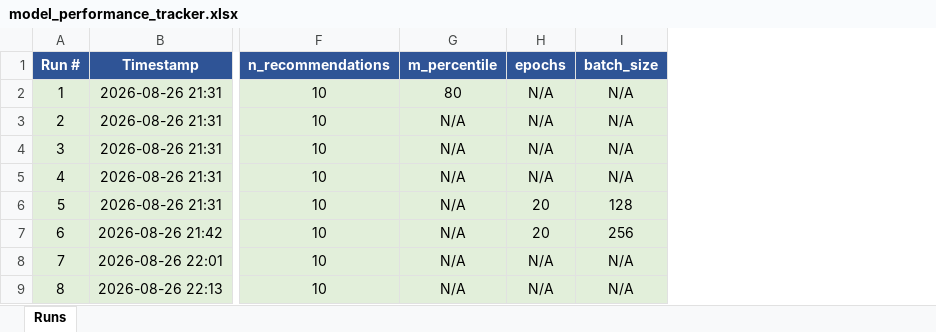
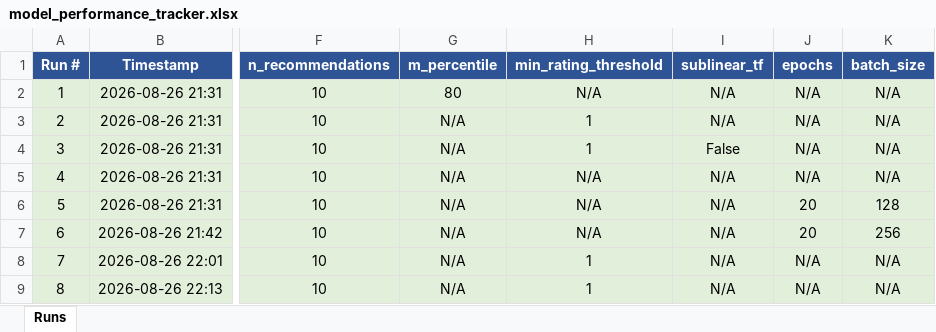
Before and after one commit to LCholakov/anime-recommendation-system, an Excel workbook: report/model_performance_tracker.xlsx, sheet Runs, drawn as a sheet; only a part is shown, gaps mark what is left out; values as stored, in another font and other column widths than the file's, no borders; the diff covers the shown part only; the diff names each change by its address in the sheet, - before the commit and + after, or states it on an @@ line.

Commit message:
"final" commit add params on bow and tfidf
At this time we should have some ok-ish comparable runs

```diff
--- a/report/model_performance_tracker.xlsx (sheet Runs)
+++ b/report/model_performance_tracker.xlsx (sheet Runs)
+column H (min_rating_threshold), rows 2-9: N/A | 1 | 1 | N/A | N/A | N/A | 1 | 1
+column I (sublinear_tf), rows 2-9: N/A | N/A | False | N/A | N/A | N/A | N/A | N/A
```
Also changed, not shown: 38 added rows elsewhere in this sheet, 8 other files.
